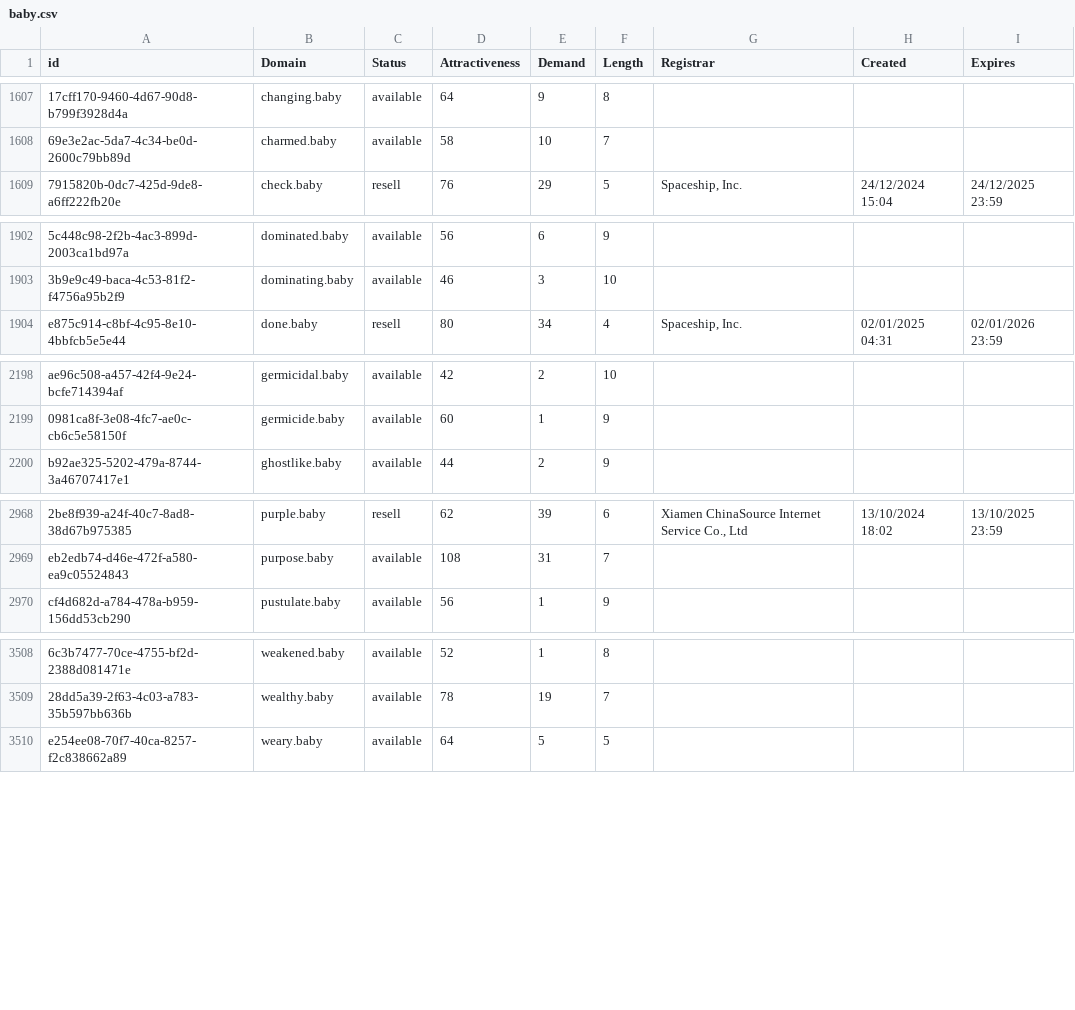
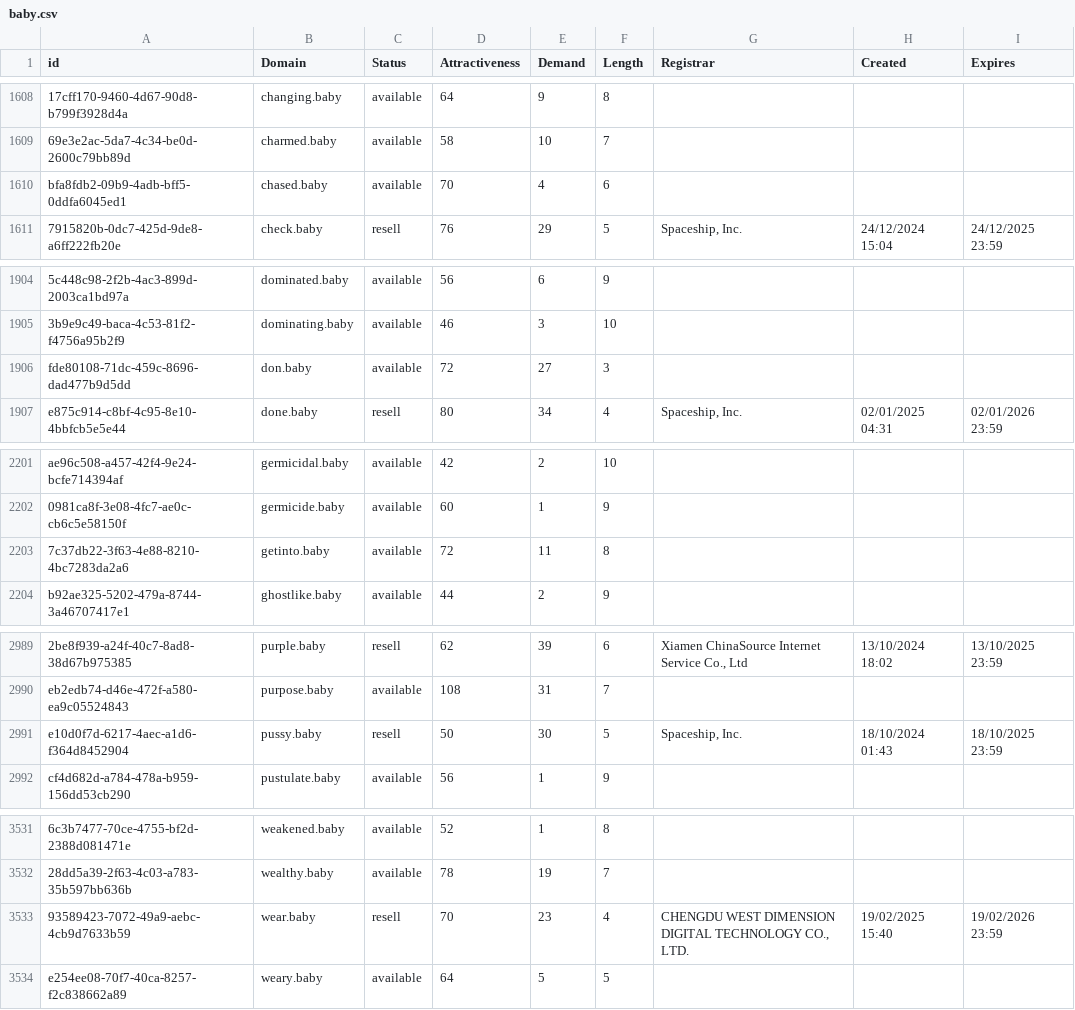
Before and after one commit to UniqueDomains/baby-oneword-domains, a CSV file: baby.csv, drawn as a sheet; only a part is shown, gaps mark what is left out; the diff covers the shown part only; the diff names each change by its address in the sheet, - before the commit and + after, or states it on an @@ line.

```diff
--- a/baby.csv
+++ b/baby.csv
+row 1610: bfa8fdb2-09b9-4adb-bff5-0ddfa6045ed1 | chased.baby | available | 70 | 4 | 6
+row 1906: fde80108-71dc-459c-8696-dad477b9d5dd | don.baby | available | 72 | 27 | 3
+row 2203: 7c37db22-3f63-4e88-8210-4bc7283da2a6 | getinto.baby | available | 72 | 11 | 8
+row 2991: e10d0f7d-6217-4aec-a1d6-f364d8452904 | pussy.baby | resell | 50 | 30 | 5 | Spaceship, Inc. | 18/10/2024 01:43 | 18/10/2025 23:59
+row 3533: 93589423-7072-49a9-aebc-4cb9d7633b59 | wear.baby | resell | 70 | 23 | 4 | CHENGDU WEST DIMENSION DIGITAL TECHNOLOGY CO., LTD. | 19/02/2025 15:40 | 19/02/2026 23:59
```
Also changed, not shown: 22 added rows and 1 edited cell elsewhere in this file, 2 other files.
